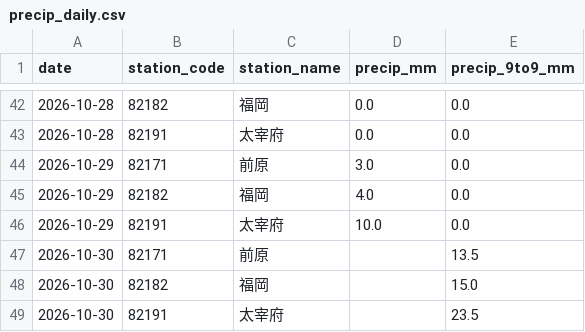
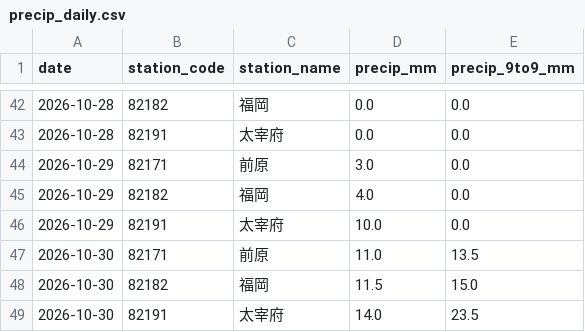
Before and after one commit to yohei-washizaki/fukuoka-dam-outlook, a CSV file: data/normalized/precip_daily.csv, drawn as a sheet; only a part is shown, gaps mark what is left out.

```diff
--- a/data/normalized/precip_daily.csv
+++ b/data/normalized/precip_daily.csv
@@ -46,4 +46,4 @@ date,station_code,station_name,precip_mm,precip_9to9_mm
 2026-10-29,82191,太宰府,10.0,0.0
-2026-10-30,82171,前原,,13.5
-2026-10-30,82182,福岡,,15.0
-2026-10-30,82191,太宰府,,23.5
+2026-10-30,82171,前原,11.0,13.5
+2026-10-30,82182,福岡,11.5,15.0
+2026-10-30,82191,太宰府,14.0,23.5
```
